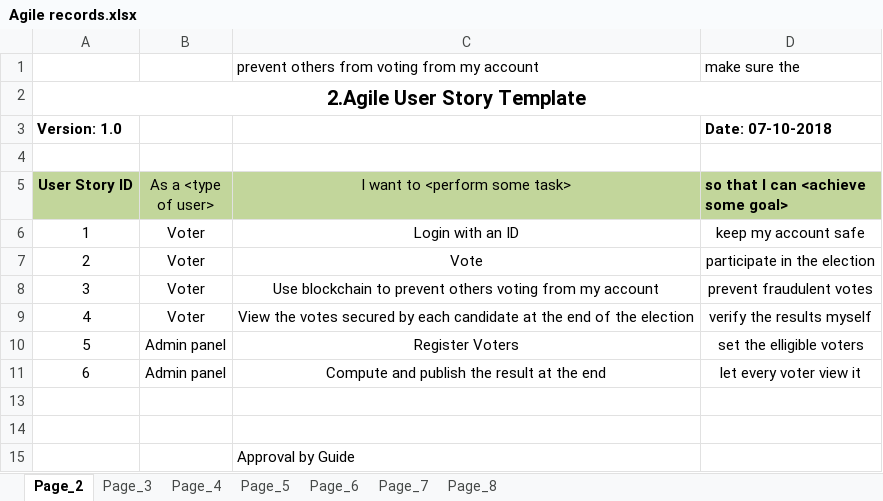
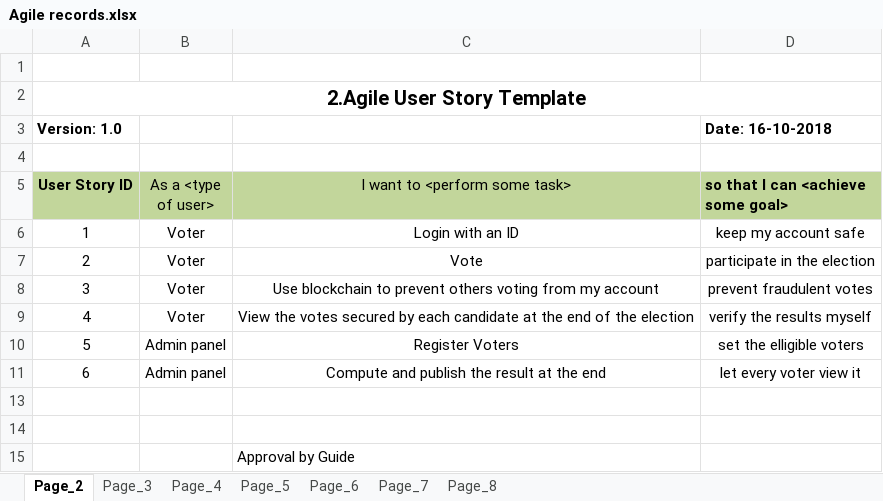
Before and after one commit to alphadew/s5-project-and-seminar, an Excel workbook: Agile records.xlsx, sheet Page_2, drawn as a sheet; values as stored, in another font and other column widths than the file's, no borders; the diff names each change by its address in the sheet, - before the commit and + after, or states it on an @@ line.

```diff
--- a/Agile records.xlsx (sheet Page_2)
+++ b/Agile records.xlsx (sheet Page_2)
-row 1:  |  | prevent others from voting from my account | make sure the
+row 1: (empty)
-D3: Date: 07-10-2018
+D3: Date: 16-10-2018
```
Also changed, not shown: sheet Page_4, sheet Page_3, sheet Page_5, sheet Page_7, sheet Page_6, 5 other files.
